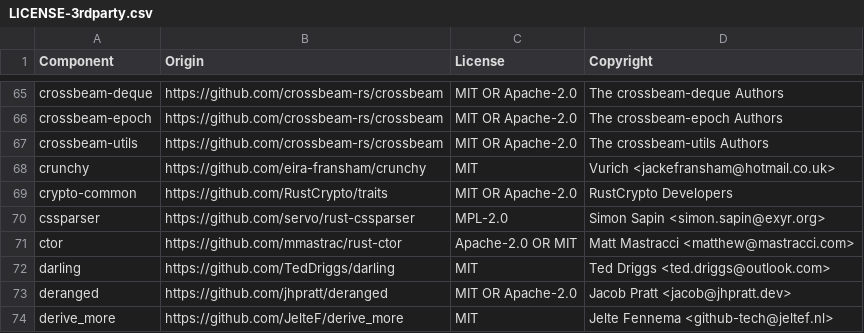
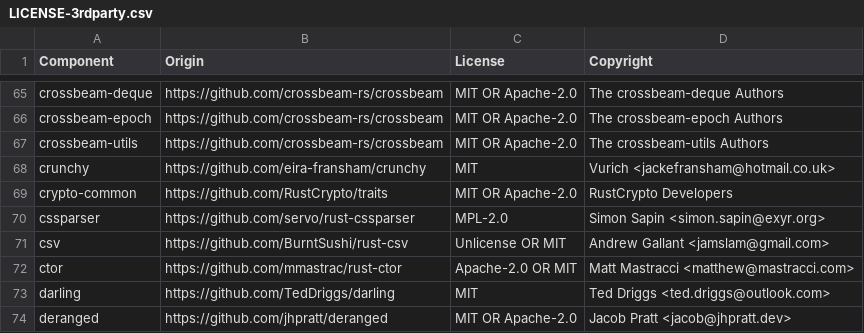
Before and after one commit to gmalette/pdf-rancher, a CSV file: src-tauri/LICENSE-3rdparty.csv, drawn as a sheet; only a part is shown, gaps mark what is left out; the shorter side is filled out with more unchanged rows; the diff names each change by its address in the sheet, - before the commit and + after, or states it on an @@ line.

```diff
--- a/src-tauri/LICENSE-3rdparty.csv
+++ b/src-tauri/LICENSE-3rdparty.csv
+row 71: csv | https://github.com/BurntSushi/rust-csv | Unlicense OR MIT | Andrew Gallant <jamslam@gmail.com>
```
Also changed, not shown: 7 other files.
